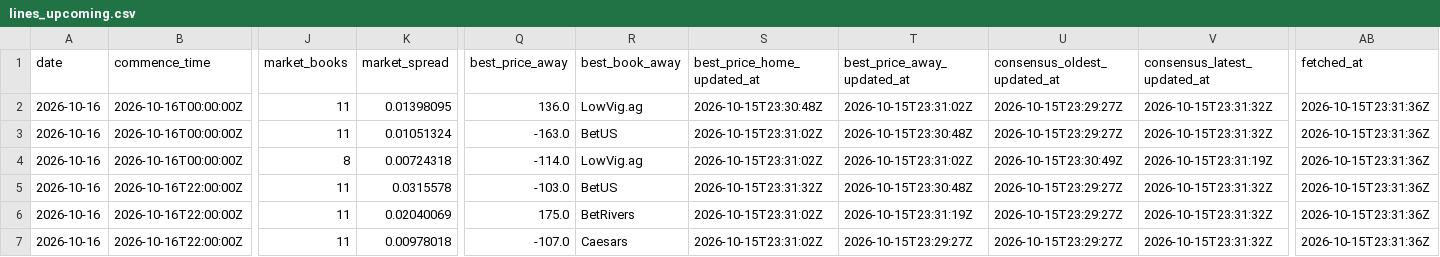
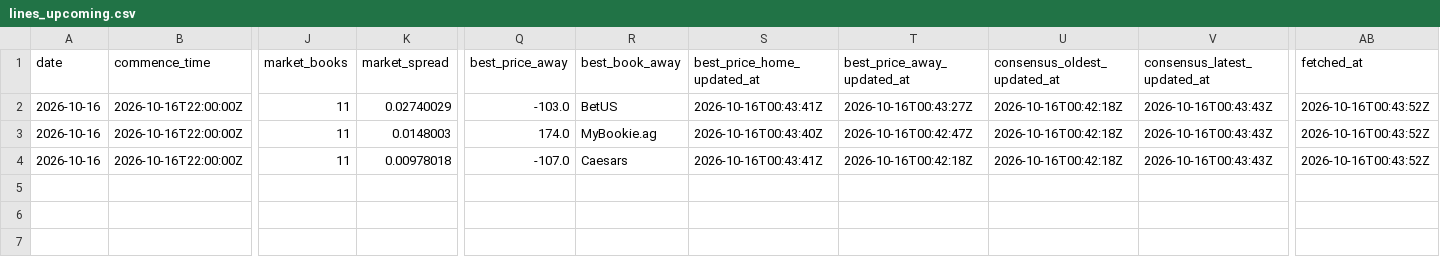
Before and after one commit to joshuakingsland/claude-diamond, a CSV file: data/lines_upcoming.csv, drawn as a sheet; only a part is shown, gaps mark what is left out; removed rows and columns are numbered as before the commit, all else as after; rows hold the shown columns only; the diff names each change by its address in the sheet, - before the commit and + after, or states it on an @@ line.

```diff
--- a/data/lines_upcoming.csv
+++ b/data/lines_upcoming.csv
-row 2: 2026-10-16 | 2026-10-16T00:00:00Z | 11 | 0.01398095 | 136.0 | LowVig.ag | 2026-10-15T23:30:48Z | 2026-10-15T23:31:02Z | 2026-10-15T23:29:27Z | 2026-10-15T23:31:32Z | 2026-10-15T23:31:36Z
-row 3: 2026-10-16 | 2026-10-16T00:00:00Z | 11 | 0.01051324 | -163.0 | BetUS | 2026-10-15T23:31:02Z | 2026-10-15T23:30:48Z | 2026-10-15T23:29:27Z | 2026-10-15T23:31:32Z | 2026-10-15T23:31:36Z
-row 4: 2026-10-16 | 2026-10-16T00:00:00Z | 8 | 0.00724318 | -114.0 | LowVig.ag | 2026-10-15T23:31:02Z | 2026-10-15T23:31:02Z | 2026-10-15T23:30:49Z | 2026-10-15T23:31:19Z | 2026-10-15T23:31:36Z
-K2 (market_spread): 0.0315578
+K2 (market_spread): 0.02740029
-S2 (best_price_home_updated_at): 2026-10-15T23:31:32Z
+S2 (best_price_home_updated_at): 2026-10-16T00:43:41Z
-T2 (best_price_away_updated_at): 2026-10-15T23:30:48Z
+T2 (best_price_away_updated_at): 2026-10-16T00:43:27Z
-U2:U4 (consensus_oldest_updated_at): 2026-10-15T23:29:27Z
+U2:U4 (consensus_oldest_updated_at): 2026-10-16T00:42:18Z
-V2:V4 (consensus_latest_updated_at): 2026-10-15T23:31:32Z
+V2:V4 (consensus_latest_updated_at): 2026-10-16T00:43:43Z
-AB2:AB4 (fetched_at): 2026-10-15T23:31:36Z
+AB2:AB4 (fetched_at): 2026-10-16T00:43:52Z
-K3 (market_spread): 0.02040069
+K3 (market_spread): 0.0148003
-Q3 (best_price_away): 175.0
+Q3 (best_price_away): 174.0
-R3 (best_book_away): BetRivers
+R3 (best_book_away): MyBookie.ag
-S3 (best_price_home_updated_at): 2026-10-15T23:31:02Z
+S3 (best_price_home_updated_at): 2026-10-16T00:43:40Z
-T3 (best_price_away_updated_at): 2026-10-15T23:31:19Z
+T3 (best_price_away_updated_at): 2026-10-16T00:42:47Z
-S4 (best_price_home_updated_at): 2026-10-15T23:31:02Z
+S4 (best_price_home_updated_at): 2026-10-16T00:43:41Z
-T4 (best_price_away_updated_at): 2026-10-15T23:29:27Z
+T4 (best_price_away_updated_at): 2026-10-16T00:42:18Z
```
Also changed, not shown: data/statcast/no_games.csv, 2 other files.
